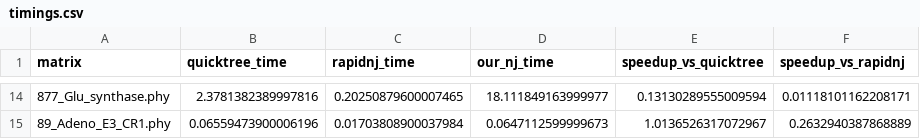
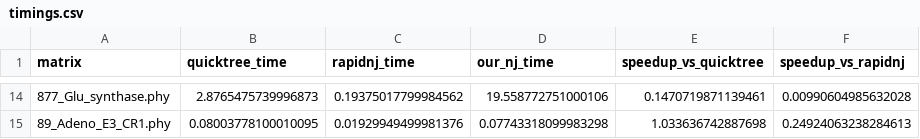
Before and after one commit to Lega-16/Project-4_NJ-algorithm, a CSV file: results/timings.csv, drawn as a sheet; only a part is shown, gaps mark what is left out; the diff covers the shown part only.

```diff
--- a/results/timings.csv
+++ b/results/timings.csv
@@ -14,2 +14,2 @@ matrix,quicktree_time,rapidnj_time,our_nj_time,speedup_vs_quicktree,speedup_vs_r
-877_Glu_synthase.phy,2.3781382389997816,0.20250879600007465,18.111849163999977,0.13130289555009594,0.01118101162208171
-89_Adeno_E3_CR1.phy,0.06559473900006196,0.01703808900037984,0.0647112599999673,1.0136526317072967,0.2632940387868889
+877_Glu_synthase.phy,2.8765475739996873,0.19375017799984562,19.558772751000106,0.1470719871139461,0.00990604985632028
+89_Adeno_E3_CR1.phy,0.08003778100010095,0.01929949499981376,0.07743318099983298,1.033636742887698,0.24924063238284613
```
Also changed, not shown: 60 edited cells elsewhere in this file, 1 other file.
